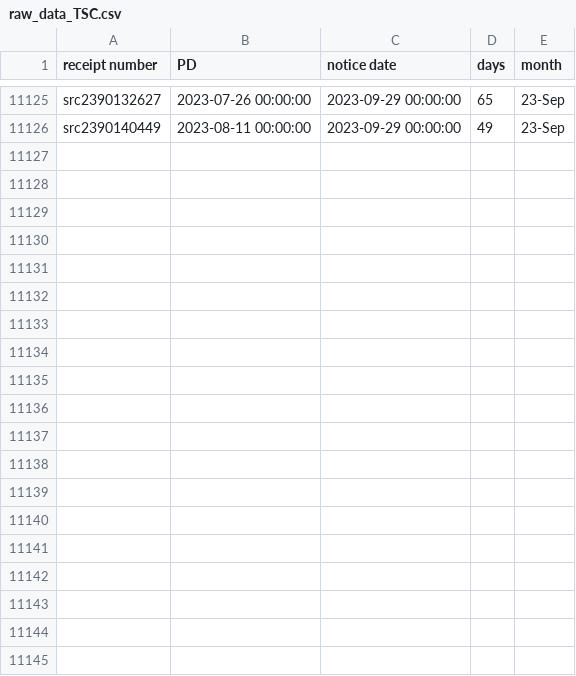
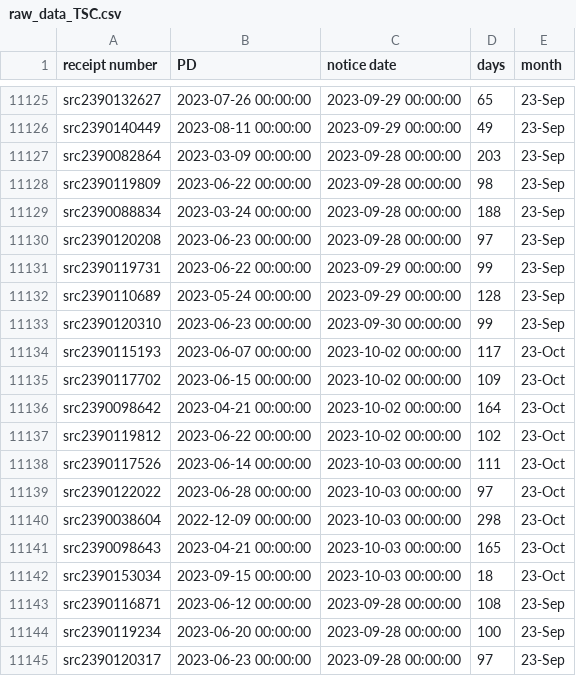
Before and after one commit to happy-fish-01/National_interest_waiver_waittime, a CSV file: raw_data_TSC.csv, drawn as a sheet; only a part is shown, gaps mark what is left out; the diff covers the shown part only; the diff names each change by its address in the sheet, - before the commit and + after, or states it on an @@ line.

```diff
--- a/raw_data_TSC.csv
+++ b/raw_data_TSC.csv
+row 11127: src2390082864 | 2023-03-09 00:00:00 | 2023-09-28 00:00:00 | 203 | 23-Sep
+row 11128: src2390119809 | 2023-06-22 00:00:00 | 2023-09-28 00:00:00 | 98 | 23-Sep
+row 11129: src2390088834 | 2023-03-24 00:00:00 | 2023-09-28 00:00:00 | 188 | 23-Sep
+row 11130: src2390120208 | 2023-06-23 00:00:00 | 2023-09-28 00:00:00 | 97 | 23-Sep
+row 11131: src2390119731 | 2023-06-22 00:00:00 | 2023-09-29 00:00:00 | 99 | 23-Sep
+row 11132: src2390110689 | 2023-05-24 00:00:00 | 2023-09-29 00:00:00 | 128 | 23-Sep
+row 11133: src2390120310 | 2023-06-23 00:00:00 | 2023-09-30 00:00:00 | 99 | 23-Sep
+row 11134: src2390115193 | 2023-06-07 00:00:00 | 2023-10-02 00:00:00 | 117 | 23-Oct
+row 11135: src2390117702 | 2023-06-15 00:00:00 | 2023-10-02 00:00:00 | 109 | 23-Oct
+row 11136: src2390098642 | 2023-04-21 00:00:00 | 2023-10-02 00:00:00 | 164 | 23-Oct
+row 11137: src2390119812 | 2023-06-22 00:00:00 | 2023-10-02 00:00:00 | 102 | 23-Oct
+row 11138: src2390117526 | 2023-06-14 00:00:00 | 2023-10-03 00:00:00 | 111 | 23-Oct
+row 11139: src2390122022 | 2023-06-28 00:00:00 | 2023-10-03 00:00:00 | 97 | 23-Oct
+row 11140: src2390038604 | 2022-12-09 00:00:00 | 2023-10-03 00:00:00 | 298 | 23-Oct
+row 11141: src2390098643 | 2023-04-21 00:00:00 | 2023-10-03 00:00:00 | 165 | 23-Oct
+row 11142: src2390153034 | 2023-09-15 00:00:00 | 2023-10-03 00:00:00 | 18 | 23-Oct
+row 11143: src2390116871 | 2023-06-12 00:00:00 | 2023-09-28 00:00:00 | 108 | 23-Sep
+row 11144: src2390119234 | 2023-06-20 00:00:00 | 2023-09-28 00:00:00 | 100 | 23-Sep
+row 11145: src2390120317 | 2023-06-23 00:00:00 | 2023-09-28 00:00:00 | 97 | 23-Sep
```
Also changed, not shown: 17 added rows elsewhere in this file, raw_data_NSC.csv, 3 other files.
